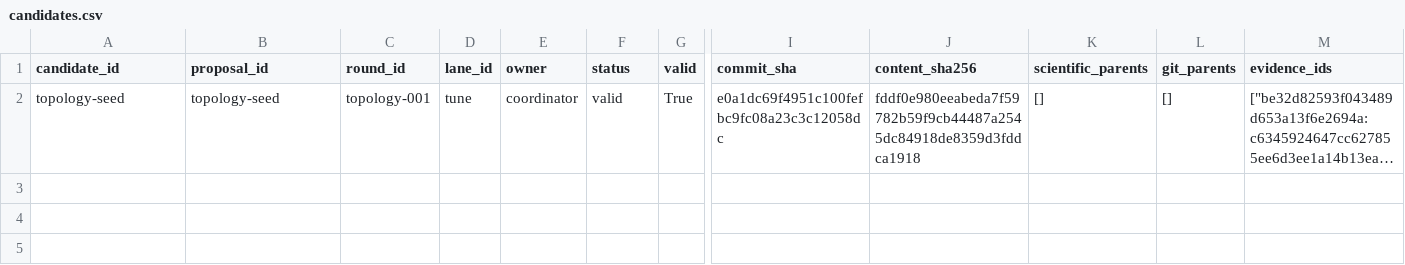
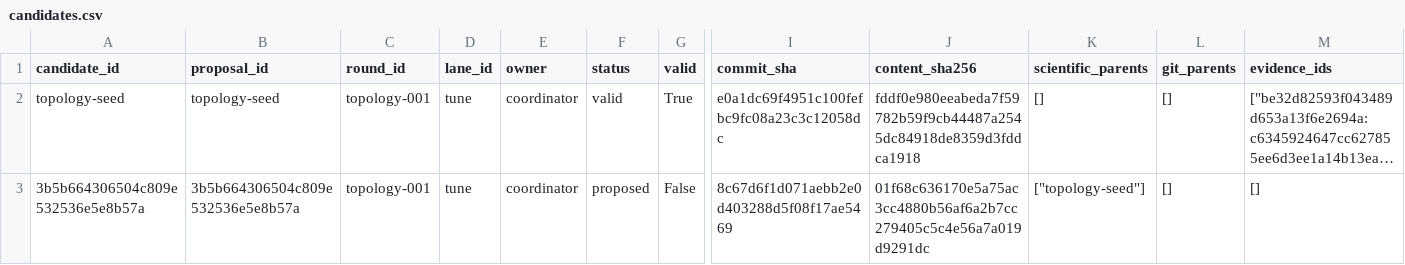
Before and after one commit to timbtz/feyer-search-lab, a CSV file: experiments/campaigns/layout-numerical-lane1/candidates.csv, drawn as a sheet; only a part is shown, gaps mark what is left out; long unchanged cells end in …; rows hold the shown columns only; the diff names each change by its address in the sheet, - before the commit and + after, or states it on an @@ line.

Commit message:
Record DAG campaign topology-proposed

```diff
--- a/experiments/campaigns/layout-numerical-lane1/candidates.csv
+++ b/experiments/campaigns/layout-numerical-lane1/candidates.csv
+row 3: 3b5b664306504c809e532536e5e8b57a | 3b5b664306504c809e532536e5e8b57a | topology-001 | tune | coordinator | proposed | False | 8c67d6f1d071aebb2e0d403288d5f08f17ae5469 | 01f68c636170e5a75ac3cc4880b56af6a2b7cc279405c5c4e56a7a019d9291dc | ["topology-seed"] | [] | []
```
Also changed, not shown: 7 other files.
